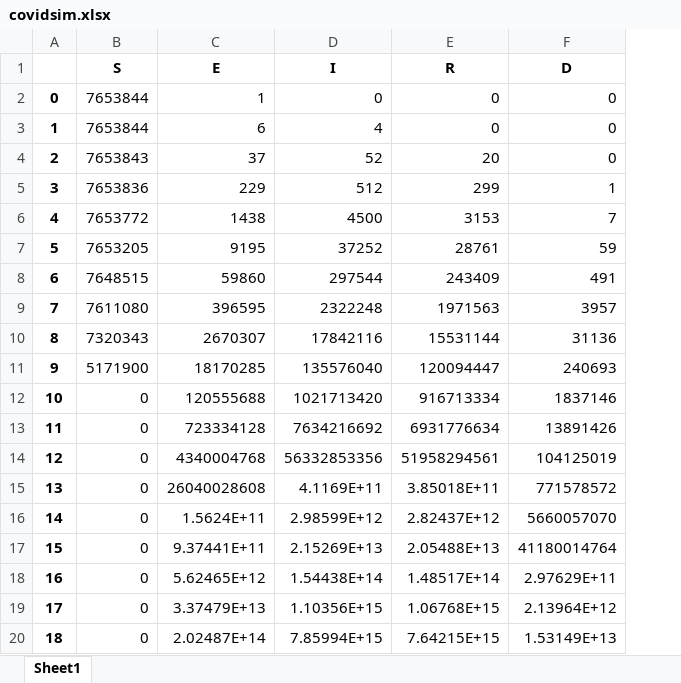
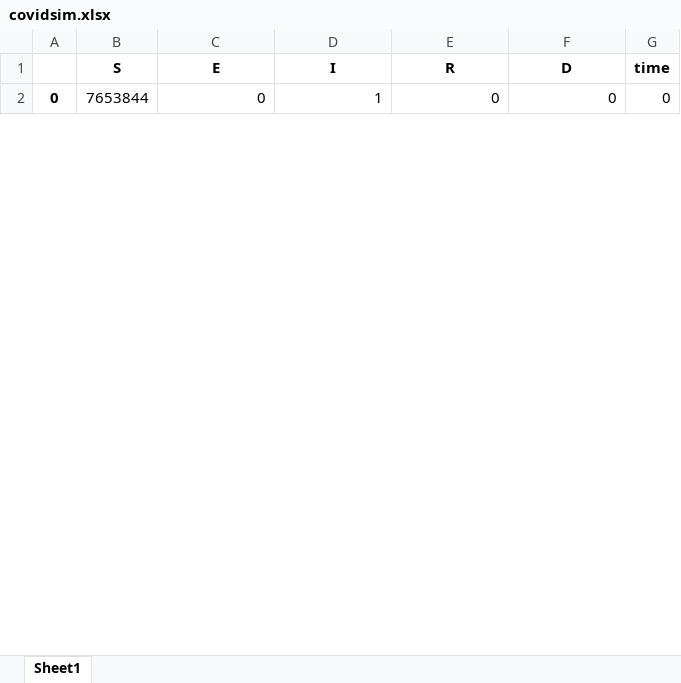
Before and after one commit to MarcoCarry97/UniUpo-Projects, an Excel workbook: Second part/covidsim.xlsx, sheet Sheet1, drawn as a sheet; only a part is shown; values as stored, in another font and other column widths than the file's, no borders; removed rows and columns are numbered as before the commit, all else as after; the diff covers the shown part only; the diff names each change by its address in the sheet, - before the commit and + after, or states it on an @@ line.

```diff
--- a/Second part/covidsim.xlsx (sheet Sheet1)
+++ b/Second part/covidsim.xlsx (sheet Sheet1)
+column G (time), row 2: 0
-C2 (E): 1
+C2 (E): 0
-D2 (I): 0
+D2 (I): 1
-row 3: 1 | 7653844 | 6 | 4 | 0 | 0
-row 4: 2 | 7653843 | 37 | 52 | 20 | 0
-row 5: 3 | 7653836 | 229 | 512 | 299 | 1
-row 6: 4 | 7653772 | 1438 | 4500 | 3153 | 7
-row 7: 5 | 7653205 | 9195 | 37252 | 28761 | 59
-row 8: 6 | 7648515 | 59860 | 297544 | 243409 | 491
-row 9: 7 | 7611080 | 396595 | 2322248 | 1971563 | 3957
-row 10: 8 | 7320343 | 2670307 | 17842116 | 15531144 | 31136
-row 11: 9 | 5171900 | 18170285 | 135576040 | 120094447 | 240693
-row 12: 10 | 0 | 120555688 | 1021713420 | 916713334 | 1837146
-row 13: 11 | 0 | 723334128 | 7634216692 | 6931776634 | 13891426
-row 14: 12 | 0 | 4340004768 | 56332853356 | 51958294561 | 104125019
-row 15: 13 | 0 | 26040028608 | 4.1169E+11 | 3.85018E+11 | 771578572
-row 16: 14 | 0 | 1.5624E+11 | 2.98599E+12 | 2.82437E+12 | 5660057070
-row 17: 15 | 0 | 9.37441E+11 | 2.15269E+13 | 2.05488E+13 | 41180014764
-row 18: 16 | 0 | 5.62465E+12 | 1.54438E+14 | 1.48517E+14 | 2.97629E+11
-row 19: 17 | 0 | 3.37479E+13 | 1.10356E+15 | 1.06768E+15 | 2.13964E+12
-row 20: 18 | 0 | 2.02487E+14 | 7.85994E+15 | 7.64215E+15 | 1.53149E+13
```
Also changed, not shown: 20 added rows and 32 removed rows elsewhere in this sheet, 2 other files.
